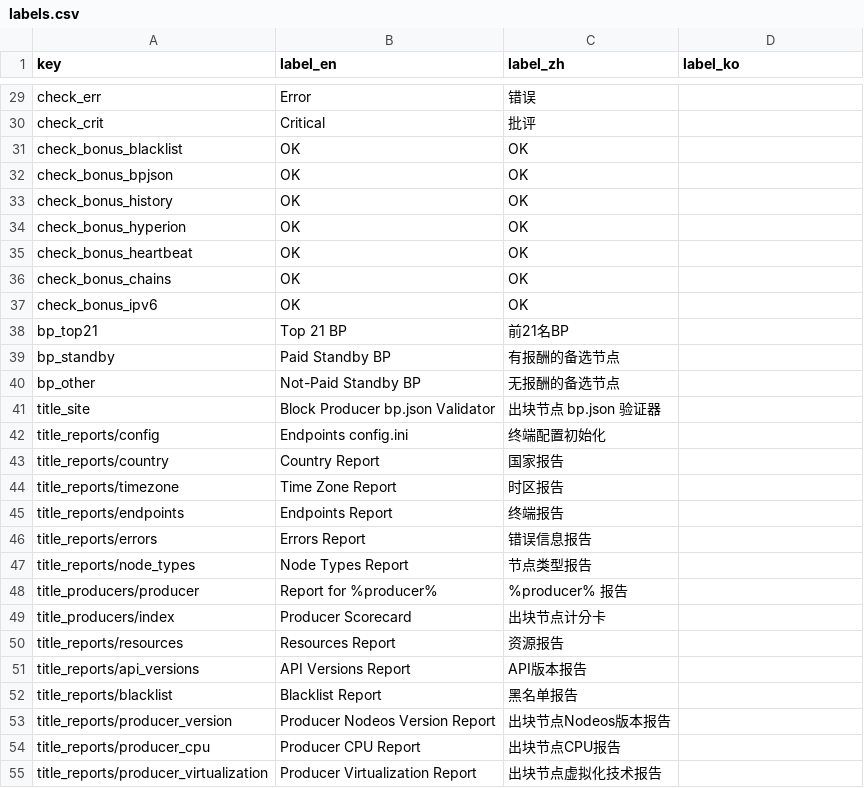
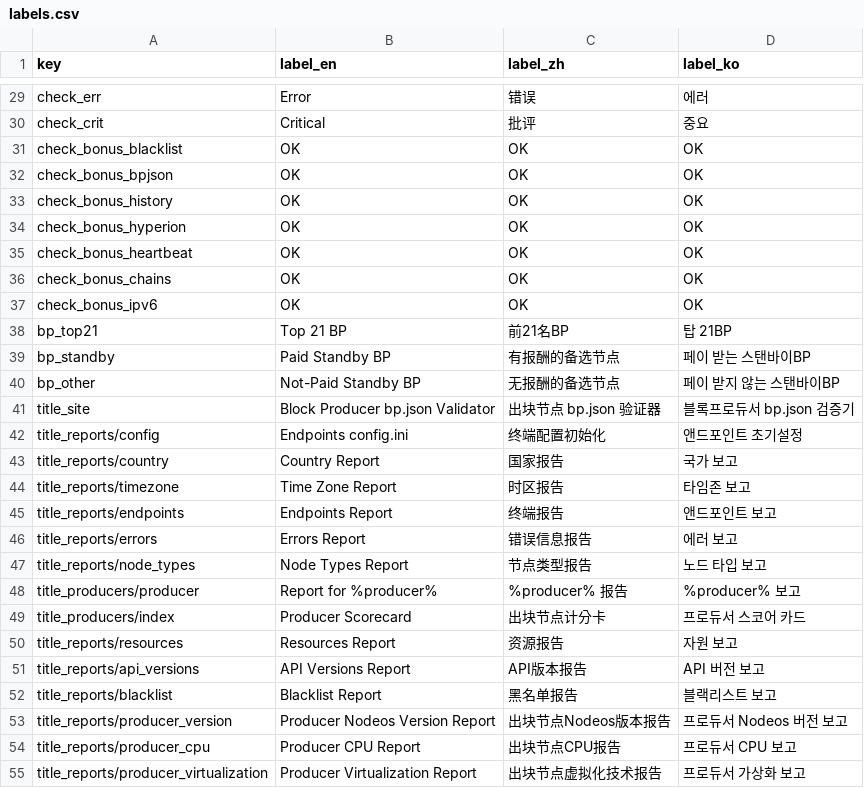
Before and after one commit to EOS-Nation/bpvalidate, a CSV file: config/labels.csv, drawn as a sheet; only a part is shown, gaps mark what is left out; the diff covers the shown part only; the diff names each change by its address in the sheet, - before the commit and + after, or states it on an @@ line.

Commit message:
Update labels.csv
korean translation added

```diff
--- a/config/labels.csv
+++ b/config/labels.csv
-D29 (label_ko): (empty)
+D29 (label_ko): 에러
-D30 (label_ko): (empty)
+D30 (label_ko): 중요
-D31:D37 (label_ko): (empty)
+D31:D37 (label_ko): OK
-D38 (label_ko): (empty)
+D38 (label_ko): 탑 21BP
-D39 (label_ko): (empty)
+D39 (label_ko): 페이 받는 스탠바이BP
-D40 (label_ko): (empty)
+D40 (label_ko): 페이 받지 않는 스탠바이BP
-D41 (label_ko): (empty)
+D41 (label_ko): 블록프로듀서 bp.json 검증기
-D42 (label_ko): (empty)
+D42 (label_ko): 앤드포인트 초기설정
-D43 (label_ko): (empty)
+D43 (label_ko): 국가 보고
-D44 (label_ko): (empty)
+D44 (label_ko): 타임존 보고
-D45 (label_ko): (empty)
+D45 (label_ko): 앤드포인트 보고
-D46 (label_ko): (empty)
+D46 (label_ko): 에러 보고
-D47 (label_ko): (empty)
+D47 (label_ko): 노드 타입 보고
-D48 (label_ko): (empty)
+D48 (label_ko): %producer% 보고
-D49 (label_ko): (empty)
+D49 (label_ko): 프로듀서 스코어 카드
-D50 (label_ko): (empty)
+D50 (label_ko): 자원 보고
-D51 (label_ko): (empty)
+D51 (label_ko): API 버전 보고
-D52 (label_ko): (empty)
+D52 (label_ko): 블랙리스트 보고
-D53 (label_ko): (empty)
+D53 (label_ko): 프로듀서 Nodeos 버전 보고
-D54 (label_ko): (empty)
+D54 (label_ko): 프로듀서 CPU 보고
-D55 (label_ko): (empty)
+D55 (label_ko): 프로듀서 가상화 보고
```
Also changed, not shown: 86 edited cells elsewhere in this file.
